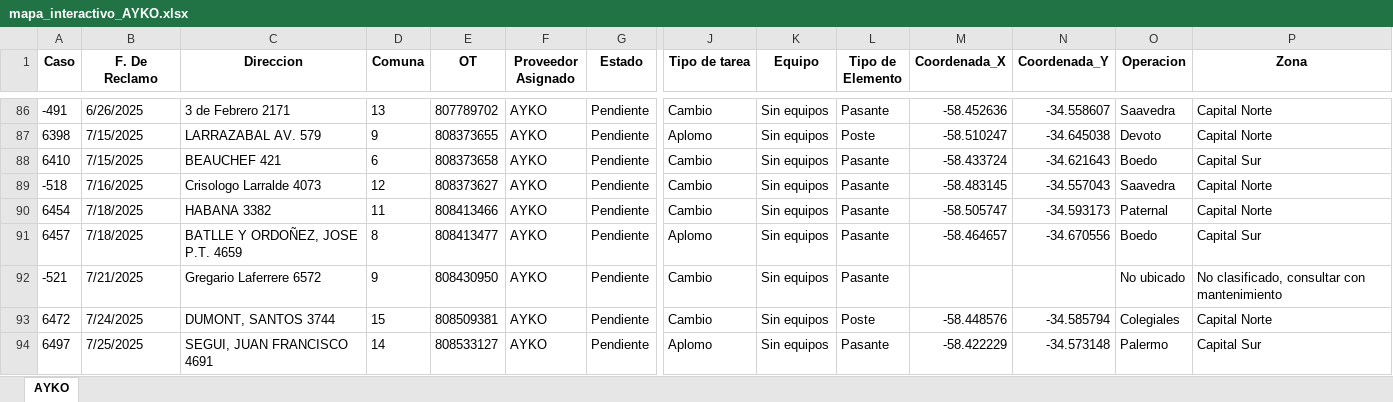
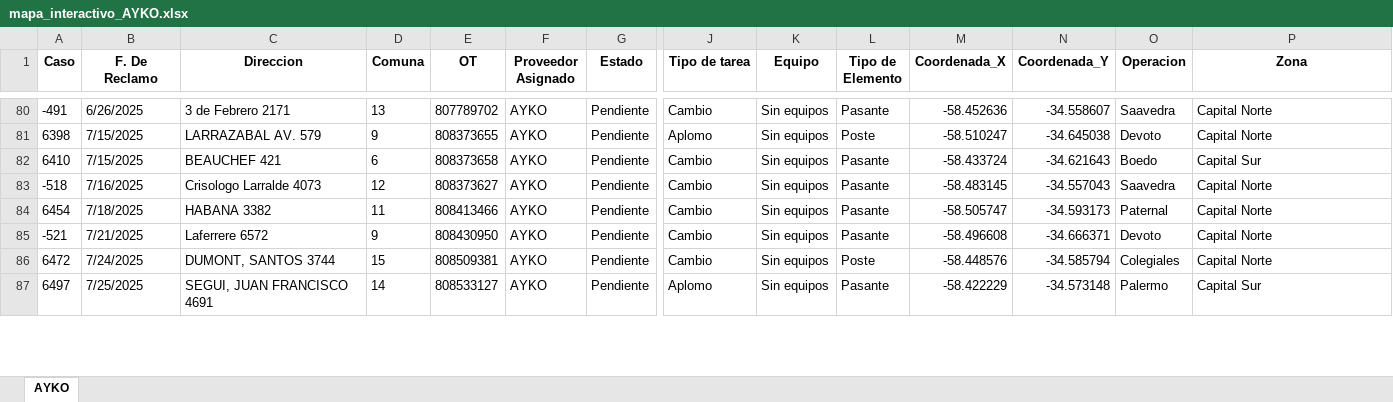
Before and after one commit to gestiondereclamosteco/ayko, an Excel workbook: mapa_interactivo_AYKO.xlsx, sheet AYKO, drawn as a sheet; only a part is shown, gaps mark what is left out; values as stored, in another font and other column widths than the file's, no borders; removed rows and columns are numbered as before the commit, all else as after; rows hold the shown columns only; the diff covers the shown part only; the diff names each change by its address in the sheet, - before the commit and + after, or states it on an @@ line.

Commit message:
🔄 Actualización automática del mapa (2025-07-31 07:18:30)

```diff
--- a/mapa_interactivo_AYKO.xlsx (sheet AYKO)
+++ b/mapa_interactivo_AYKO.xlsx (sheet AYKO)
-row 91: 6457 | 7/18/2025 | BATLLE Y ORDOÑEZ, JOSE P.T. 4659 | 8 | 808413477 | AYKO | Pendiente | Aplomo | Sin equipos | Pasante | -58.464657 | -34.670556 | Boedo | Capital Sur
-C85 (Direccion): Gregario Laferrere 6572
+C85 (Direccion): Laferrere 6572
-M85 (Coordenada_X): (empty)
+M85 (Coordenada_X): -58.496608
-N85 (Coordenada_Y): (empty)
+N85 (Coordenada_Y): -34.666371
-O85 (Operacion): No ubicado
+O85 (Operacion): Devoto
-P85 (Zona): No clasificado, consultar con mantenimiento
+P85 (Zona): Capital Norte
```
Also changed, not shown: 6 removed rows and 3 edited cells elsewhere in this sheet, 1 other file.
